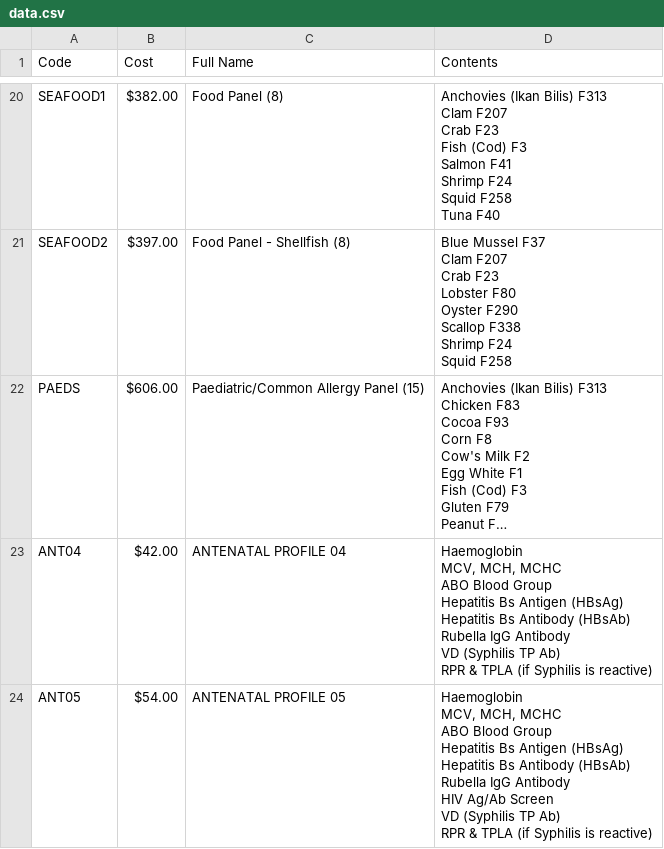
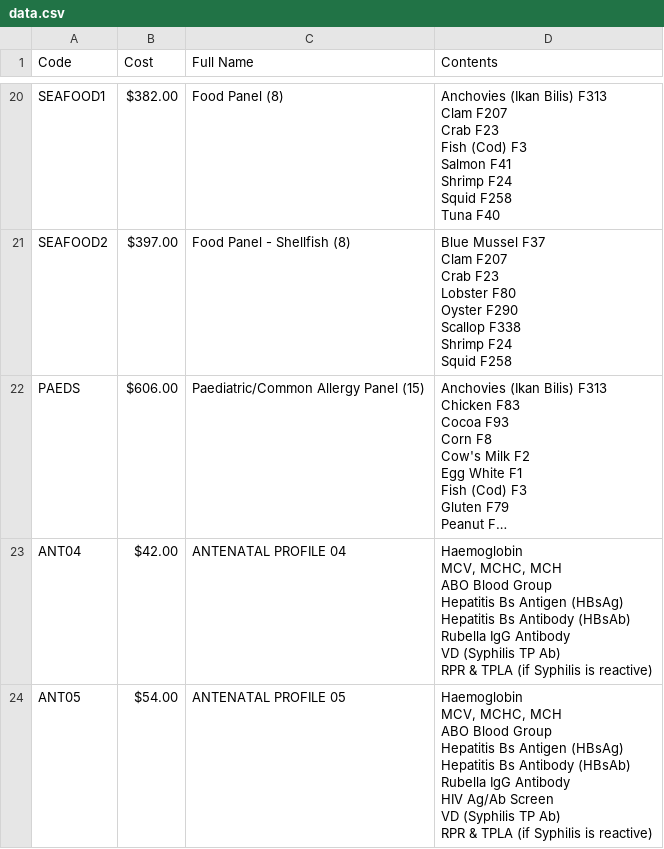
Before and after one commit to ningyuuu/vercel-monorepo, a CSV file: apps/innoquest/lib/data.csv, drawn as a sheet; only a part is shown, gaps mark what is left out; long unchanged cells end in …; ↵ is a line break in a cell; the diff covers the shown part only; the diff names each change by its address in the sheet, - before the commit and + after, or states it on an @@ line.

```diff
--- a/apps/innoquest/lib/data.csv
+++ b/apps/innoquest/lib/data.csv
-D23 (Contents): Haemoglobin ↵ MCV, MCH, MCHC ↵ ABO Blood…
+D23 (Contents): Haemoglobin ↵ MCV, MCHC, MCH ↵ ABO Blood…
-D24 (Contents): Haemoglobin ↵ MCV, MCH, MCHC ↵ ABO Blood…
+D24 (Contents): Haemoglobin ↵ MCV, MCHC, MCH ↵ ABO Blood…
```
Also changed, not shown: 35 edited cells elsewhere in this file.
